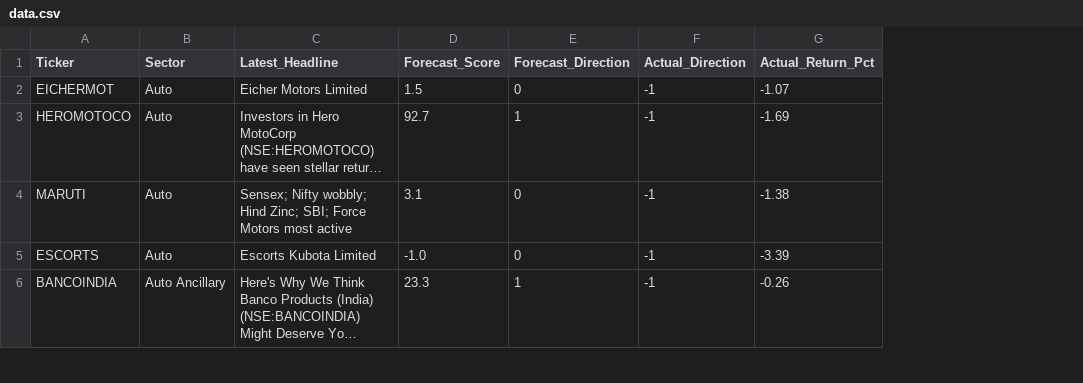
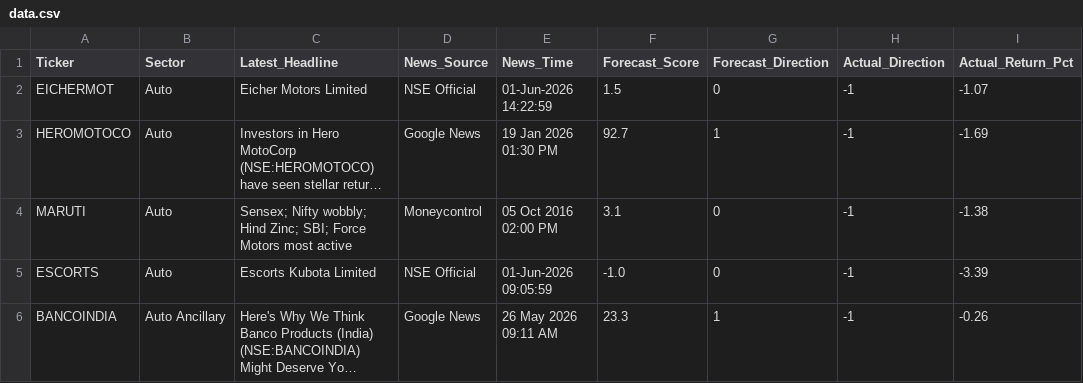
Before and after one commit to rupak-sarkar/xchart-app, a CSV file: data.csv, drawn as a sheet; only a part is shown; long unchanged cells end in …; the diff covers the shown part only; the diff names each change by its address in the sheet, - before the commit and + after, or states it on an @@ line.

```diff
--- a/data.csv
+++ b/data.csv
+column D (News_Source), rows 2-6: NSE Official | Google News | Moneycontrol | NSE Official | Google News
+column E (News_Time), rows 2-6: 01-Jun-2026 14:22:59 | 19 Jan 2026 01:30 PM | 05 Oct 2016 02:00 PM | 01-Jun-2026 09:05:59 | 26 May 2026 09:11 AM
```
Also changed, not shown: 21 edited cells elsewhere in this file, history.csv.
